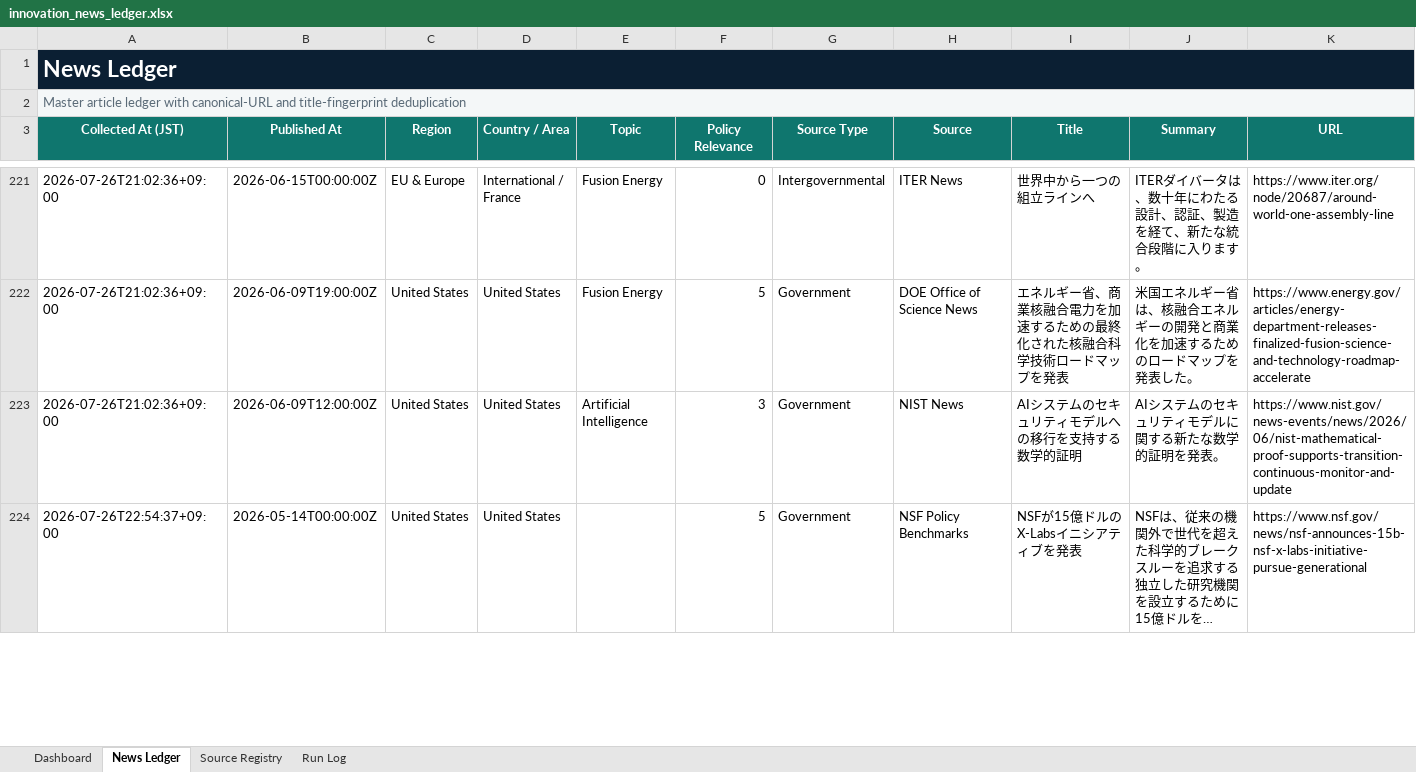
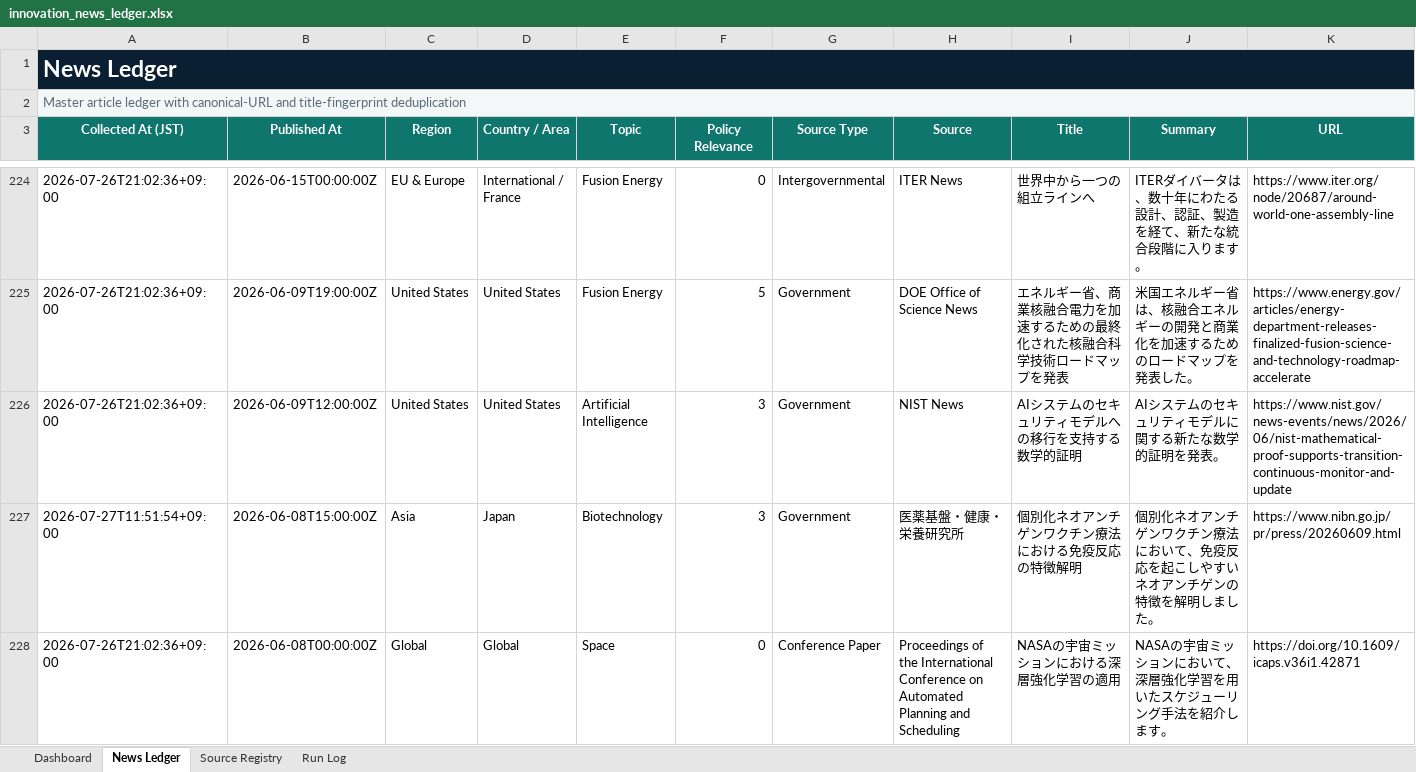
Before and after one commit to yagiharuka/innovation-news, an Excel workbook: docs/innovation_news_ledger.xlsx, sheet News Ledger, drawn as a sheet; only a part is shown, gaps mark what is left out; the shorter side is filled out with more unchanged rows; long unchanged cells end in …; values as stored, in another font and other column widths than the file's, no borders; conditional formats and table styles not drawn; rows hold the shown columns only; the diff covers the shown part only; the diff names each change by its address in the sheet, - before the commit and + after, or states it on an @@ line.

```diff
--- a/docs/innovation_news_ledger.xlsx (sheet News Ledger)
+++ b/docs/innovation_news_ledger.xlsx (sheet News Ledger)
+row 227: 2026-07-27T11:51:54+09:00 | 2026-06-08T15:00:00Z | Asia | Japan | Biotechnology | 3 | Government | 医薬基盤・健康・栄養研究所 | 個別化ネオアンチゲンワクチン療法における免疫反応の特徴解明 | 個別化ネオアンチゲンワクチン療法において、免疫反応を起こしやすいネオアンチゲンの特徴を解明しました。 | https://www.nibn.go.jp/pr/press/20260609.html
+row 228: 2026-07-26T21:02:36+09:00 | 2026-06-08T00:00:00Z | Global | Global | Space | 0 | Conference Paper | Proceedings of the International Conference on Automated Planning and Scheduling | NASAの宇宙ミッションにおける深層強化学習の適用 | NASAの宇宙ミッションにおいて、深層強化学習を用いたスケジューリング手法を紹介します。 | https://doi.org/10.1609/icaps.v36i1.42871
```
Also changed, not shown: 4 added rows elsewhere in this sheet, sheet Run Log, sheet Dashboard, 5 other files.
